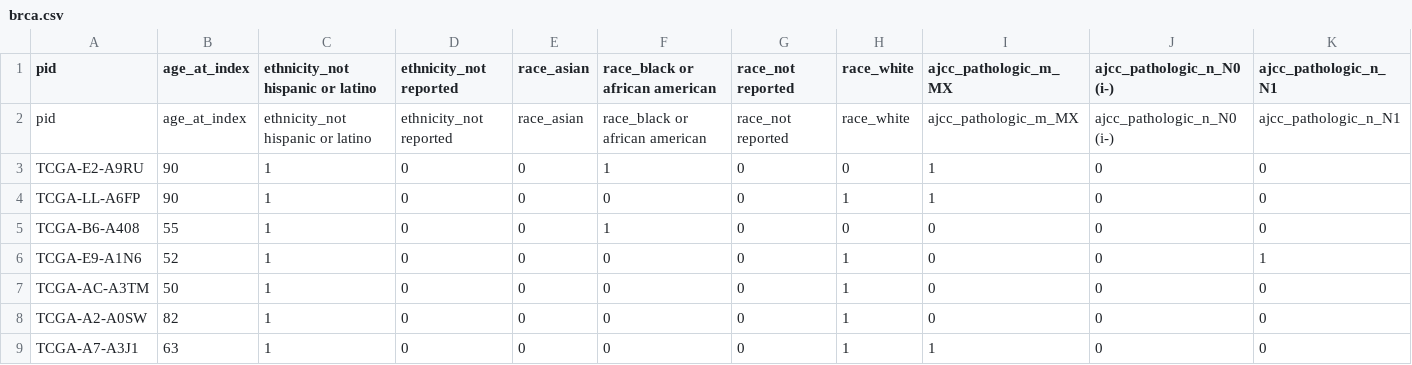
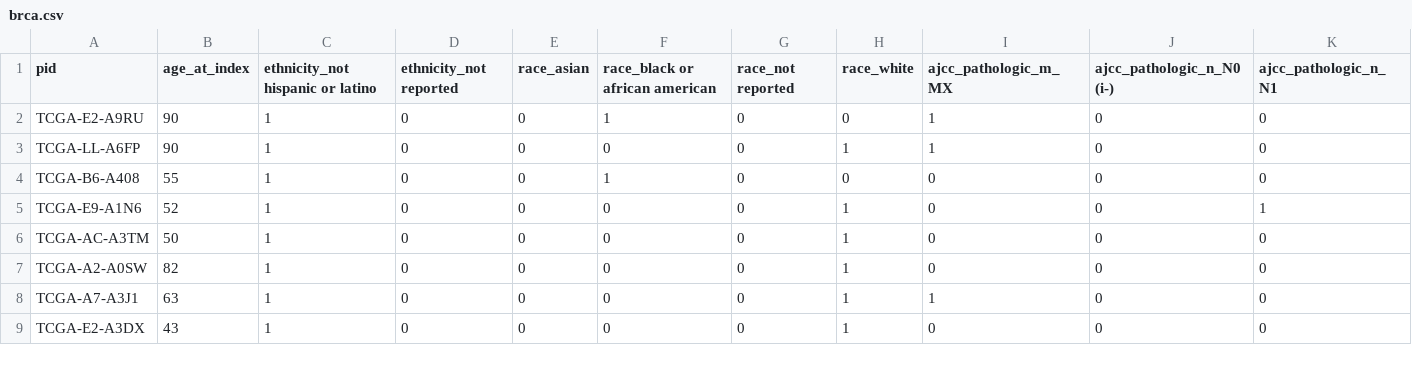
Before and after one commit to fanym919/iDash2024, a CSV file: flamby/datasets/fed_tcga_brca/brca.csv, drawn as a sheet; only a part is shown; the shorter side is filled out with more unchanged rows; rows hold the shown columns only; the diff names each change by its address in the sheet, - before the commit and + after, or states it on an @@ line.

Commit message:
update

```diff
--- a/flamby/datasets/fed_tcga_brca/brca.csv
+++ b/flamby/datasets/fed_tcga_brca/brca.csv
-row 2: pid | age_at_index | ethnicity_not hispanic or latino | ethnicity_not reported | race_asian | race_black or african american | race_not reported | race_white | ajcc_pathologic_m_MX | ajcc_pathologic_n_N0 (i-) | ajcc_pathologic_n_N1
```
